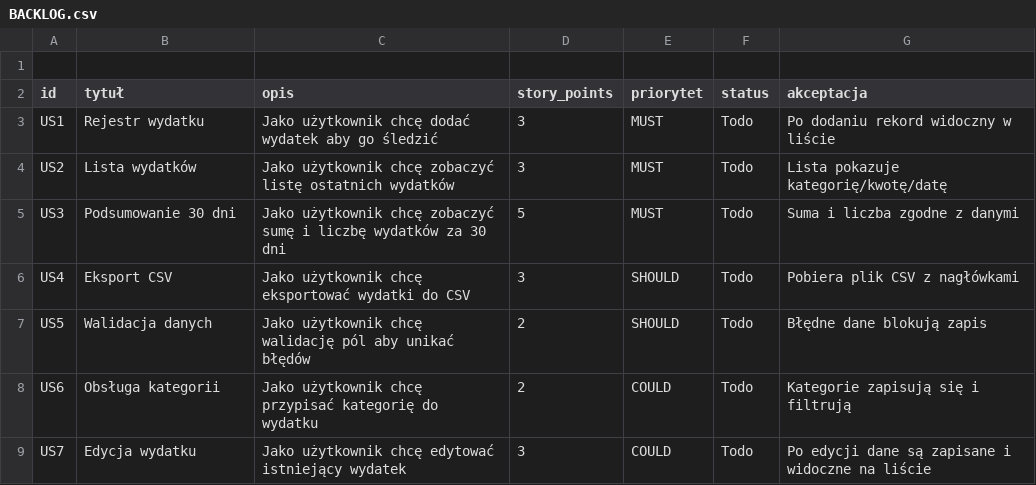
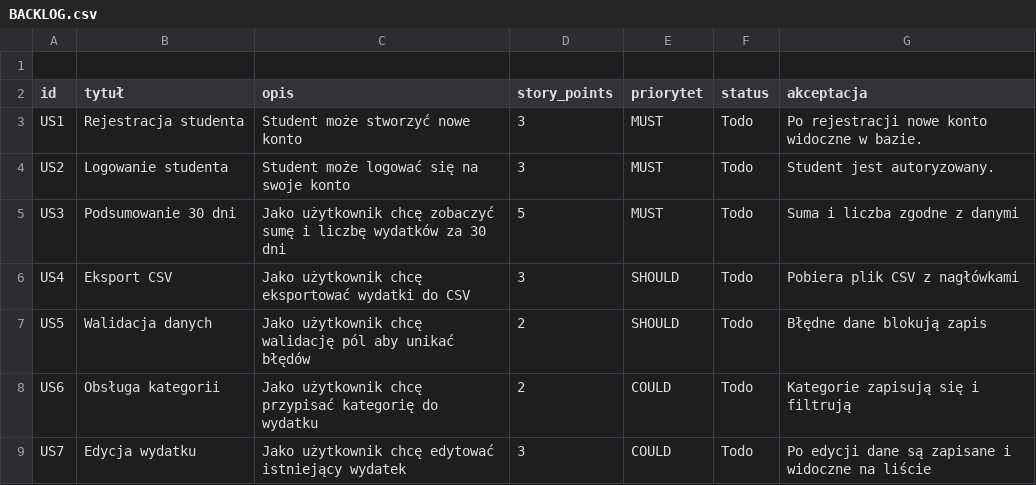
Before and after one commit to krzcie002/ProgramowanieZwinneGrupa1, a CSV file: BACKLOG.csv, drawn as a sheet; only a part is shown.

Commit message:
Update BACKLOG.csv with new user stories

```diff
--- a/BACKLOG.csv
+++ b/BACKLOG.csv
@@ -2,4 +2,4 @@
 id,tytuł,opis,story_points,priorytet,status,akceptacja
-US1,Rejestr wydatku,Jako użytkownik chcę dodać wydatek aby go śledzić,3,MUST,Todo,Po dodaniu rekord widoczny w liście
-US2,Lista wydatków,Jako użytkownik chcę zobaczyć listę ostatnich wydatków,3,MUST,Todo,Lista pokazuje kategorię/kwotę/datę
+US1,Rejestracja studenta,Student może stworzyć nowe konto,3,MUST,Todo,Po rejestracji nowe konto widoczne w bazie.
+US2,Logowanie studenta,Student może logować się na swoje konto,3,MUST,Todo,Student jest autoryzowany.
 US3,Podsumowanie 30 dni,Jako użytkownik chcę zobaczyć sumę i liczbę wydatków za 30 dni,5,MUST,Todo,Suma i liczba zgodne z danymi
```
